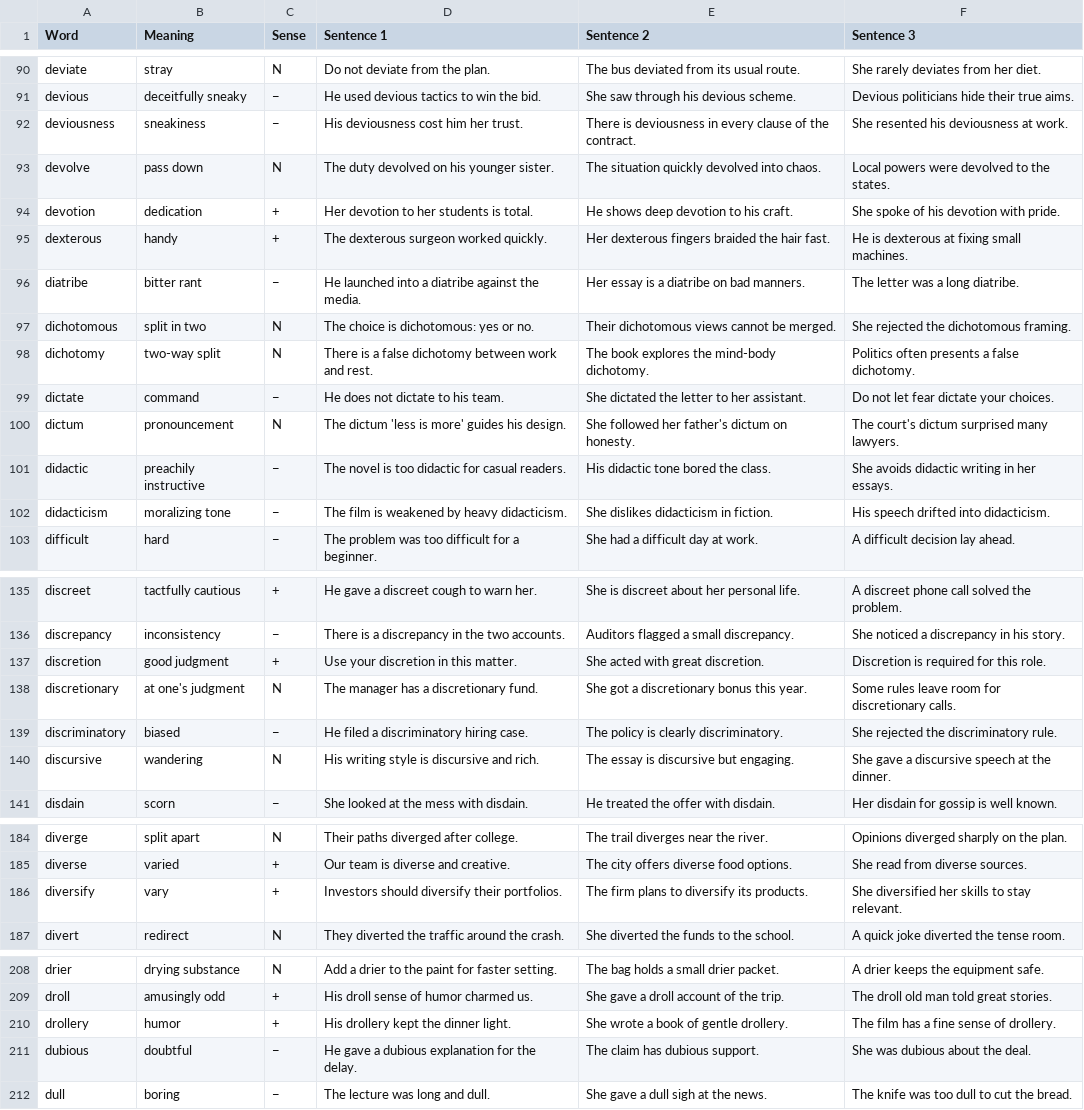
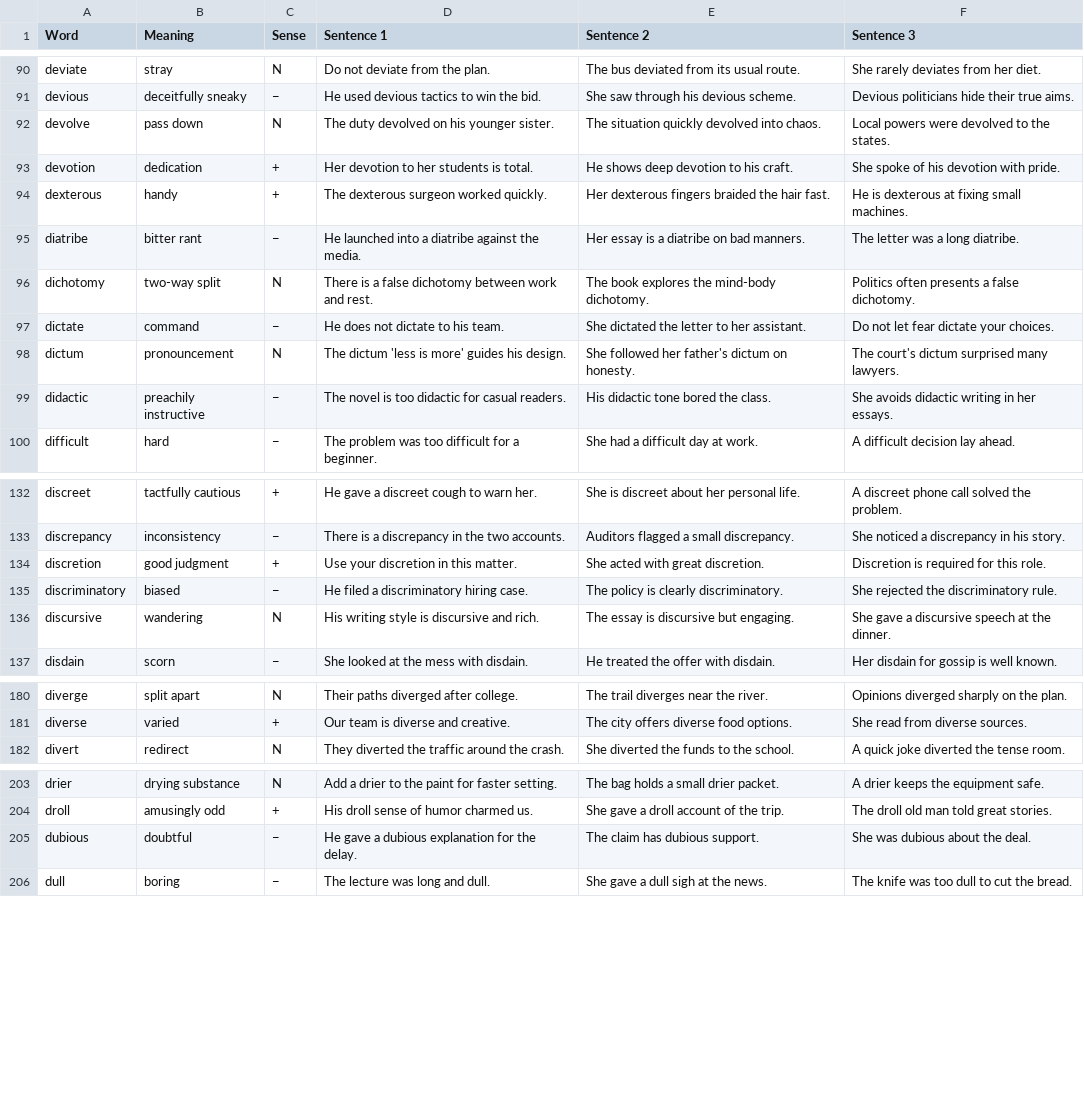
Before and after one commit to akanksharaj807/Instagram, a CSV file: vocab/D.csv, drawn as a sheet; only a part is shown, gaps mark what is left out.

```diff
--- a/vocab/D.csv
+++ b/vocab/D.csv
@@ -91,3 +91,2 @@ deviate,stray,N,Do not deviate from the plan.,The bus deviated from its usual ro
 devious,deceitfully sneaky,−,He used devious tactics to win the bid.,She saw through his devious scheme.,Devious politicians hide their true aims.
-deviousness,sneakiness,−,His deviousness cost him her trust.,There is deviousness in every clause of the contract.,She resented his deviousness at work.
 devolve,pass down,N,The duty devolved on his younger sister.,The situation quickly devolved into chaos.,Local powers were devolved to the states.
@@ -96,3 +95,2 @@ dexterous,handy,+,The dexterous surgeon worked quickly.,Her dexterous fingers br
 diatribe,bitter rant,−,He launched into a diatribe against the media.,Her essay is a diatribe on bad manners.,The letter was a long diatribe.
-dichotomous,split in two,N,The choice is dichotomous: yes or no.,Their dichotomous views cannot be merged.,She rejected the dichotomous framing.
 dichotomy,two-way split,N,There is a false dichotomy between work and rest.,The book explores the mind-body dichotomy.,Politics often presents a false dichotomy.
@@ -101,3 +99,2 @@ dictum,pronouncement,N,The dictum 'less is more' guides his design.,She followed
 didactic,preachily instructive,−,The novel is too didactic for casual readers.,His didactic tone bored the class.,She avoids didactic writing in her essays.
-didacticism,moralizing tone,−,The film is weakened by heavy didacticism.,She dislikes didacticism in fiction.,His speech drifted into didacticism.
 difficult,hard,−,The problem was too difficult for a beginner.,She had a difficult day at work.,A difficult decision lay ahead.
@@ -137,3 +134,2 @@ discrepancy,inconsistency,−,There is a discrepancy in the two accounts.,Audito
 discretion,good judgment,+,Use your discretion in this matter.,She acted with great discretion.,Discretion is required for this role.
-discretionary,at one's judgment,N,The manager has a discretionary fund.,She got a discretionary bonus this year.,Some rules leave room for discretionary calls.
 discriminatory,biased,−,He filed a discriminatory hiring case.,The policy is clearly discriminatory.,She rejected the discriminatory rule.
@@ -185,3 +181,2 @@ diverge,split apart,N,Their paths diverged after college.,The trail diverges nea
 diverse,varied,+,Our team is diverse and creative.,The city offers diverse food options.,She read from diverse sources.
-diversify,vary,+,Investors should diversify their portfolios.,The firm plans to diversify its products.,She diversified her skills to stay relevant.
 divert,redirect,N,They diverted the traffic around the crash.,She diverted the funds to the school.,A quick joke diverted the tense room.
@@ -209,3 +204,2 @@ drier,drying substance,N,Add a drier to the paint for faster setting.,The bag ho
 droll,amusingly odd,+,His droll sense of humor charmed us.,She gave a droll account of the trip.,The droll old man told great stories.
-drollery,humor,+,His drollery kept the dinner light.,She wrote a book of gentle drollery.,The film has a fine sense of drollery.
 dubious,doubtful,−,He gave a dubious explanation for the delay.,The claim has dubious support.,She was dubious about the deal.
```
Also changed, not shown: vocab/A.csv, vocab/C.csv, 7 other files.
